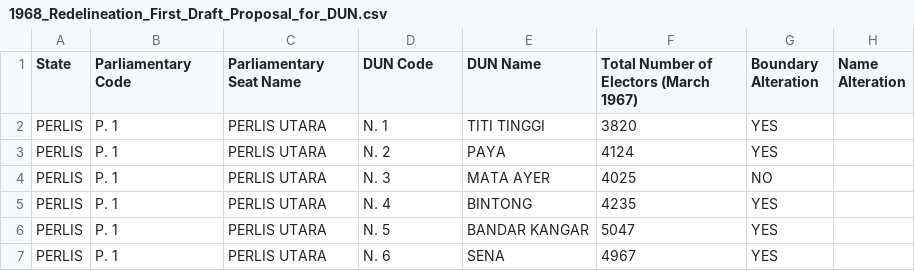
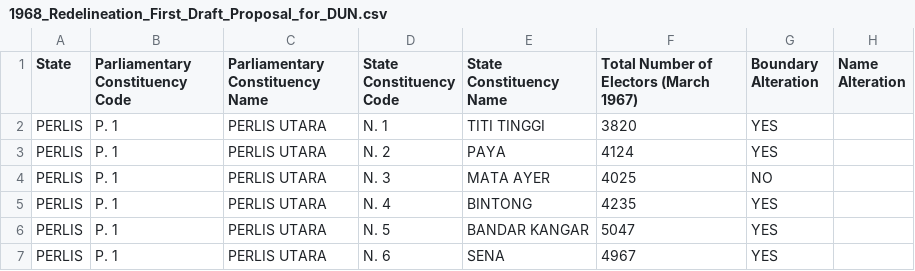
Before and after one commit to TindakMalaysia/Historical-Redelineation-Exercises-of-Malaysia, a CSV file: 1967-73 Redelineation Exercise of Malaysia/1968_Redelineation_First_Draft_Proposal_for_DUN.csv, drawn as a sheet; only a part is shown.

Commit message:
Update 1968_Redelineation_First_Draft_Proposal_for_DUN.csv

```diff
--- a/1967-73 Redelineation Exercise of Malaysia/1968_Redelineation_First_Draft_Proposal_for_DUN.csv
+++ b/1967-73 Redelineation Exercise of Malaysia/1968_Redelineation_First_Draft_Proposal_for_DUN.csv
@@ -1,2 +1,2 @@
-State,Parliamentary Code,Parliamentary Seat Name,DUN Code,DUN Name,Total Number of Electors (March 1967),Boundary Alteration,Name Alteration
+State,Parliamentary Constituency Code,Parliamentary Constituency Name,State Constituency Code,State Constituency Name,Total Number of Electors (March 1967),Boundary Alteration,Name Alteration
 PERLIS,P. 1,PERLIS UTARA,N. 1,TITI TINGGI,3820,YES,
```
